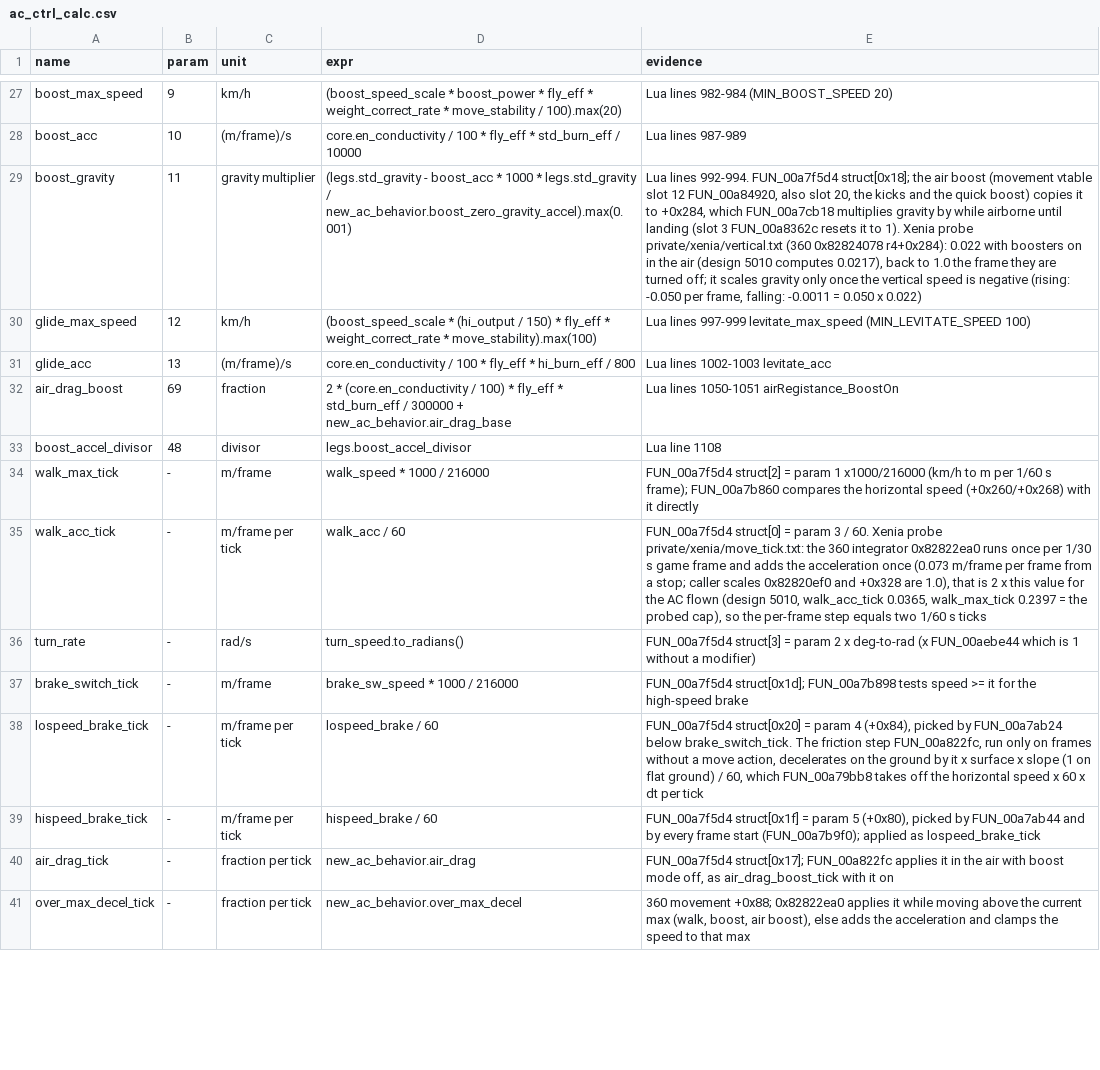
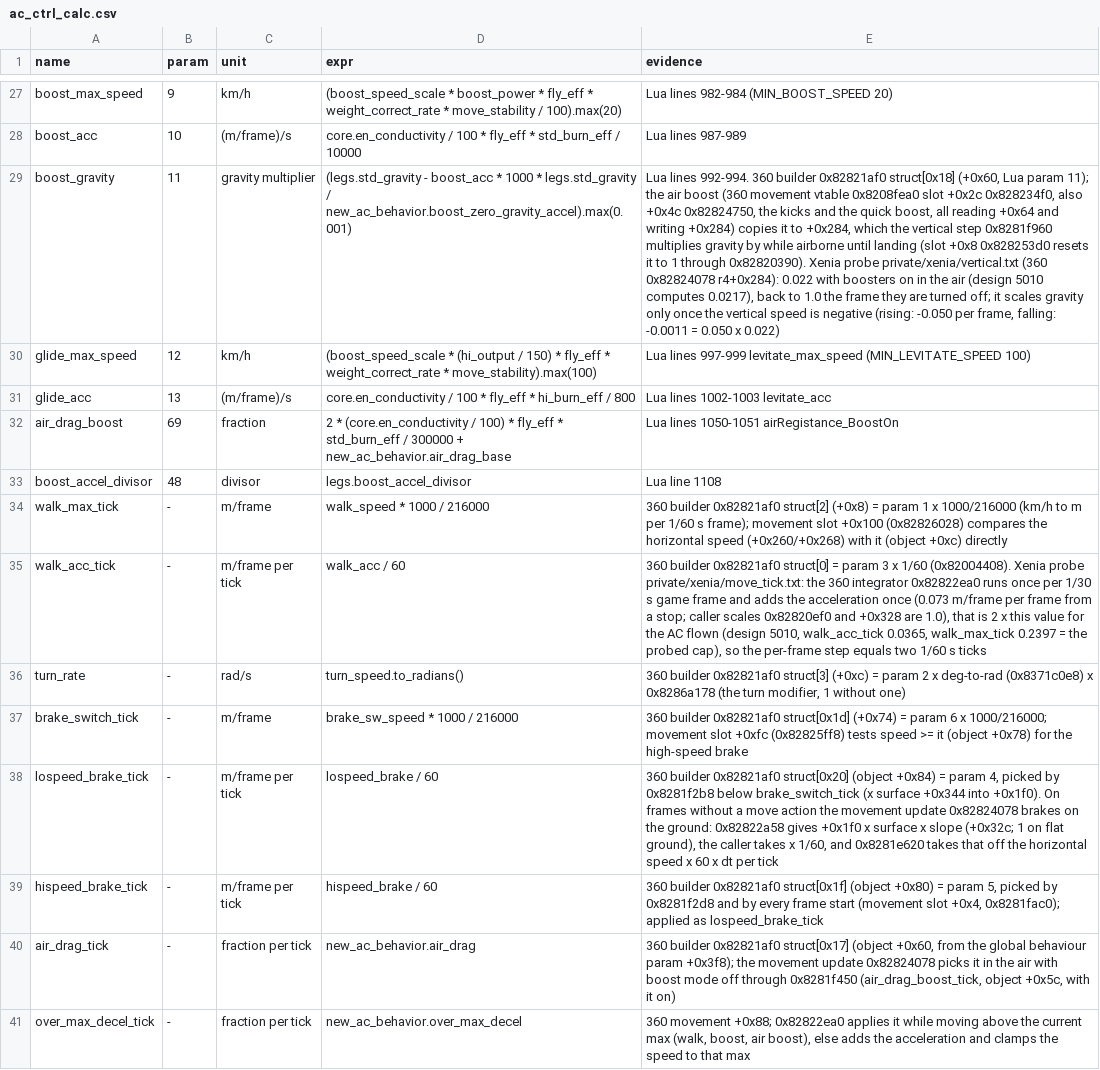
Before and after one commit to ninjagodino/ArmoredCoreRustRewrite, a CSV file: sheets/ac_ctrl_calc.csv, drawn as a sheet; only a part is shown, gaps mark what is left out; the diff covers the shown part only; the diff names each change by its address in the sheet, - before the commit and + after, or states it on an @@ line.

```diff
--- a/sheets/ac_ctrl_calc.csv
+++ b/sheets/ac_ctrl_calc.csv
-E29 (evidence): …lines 992-994. FUN_00a7f5d4 struct[0x18]; the air boost (movement vtable slot 12 FUN_00a84920, also slot 20, the kicks and the quick boost) copies it to +0x284, which FUN_00a7cb18 multiplies gravity by while airborne until landing (slot 3 FUN_00a8362c resets it to 1). Xenia probe…
+E29 (evidence): …lines 992-994. 360 builder 0x82821af0 struct[0x18] (+0x60, Lua param 11); the air boost (360 movement vtable 0x8208fea0 slot +0x2c 0x828234f0, also +0x4c 0x82824750, the kicks and the quick boost, all reading +0x64 and writing +0x284) copies it to +0x284, which the vertical step 0x8281f960 multiplies gravity by while airborne until landing (slot +0x8 0x828253d0 resets it to 1 through 0x82820390). Xenia probe…
-E34 (evidence): FUN_00a7f5d4 struct[2] = param 1 x1000/216000 (km/h to m per 1/60 s frame); FUN_00a7b860 compares the horizontal speed (+0x260/+0x268) with it directly
+E34 (evidence): 360 builder 0x82821af0 struct[2] (+0x8) = param 1 x 1000/216000 (km/h to m per 1/60 s frame); movement slot +0x100 (0x82826028) compares the horizontal speed (+0x260/+0x268) with it (object +0xc) directly
-E35 (evidence): FUN_00a7f5d4 struct[0] = param 3 / 60. Xenia probe…
+E35 (evidence): 360 builder 0x82821af0 struct[0] = param 3 x 1/60 (0x82004408). Xenia probe…
-E36 (evidence): FUN_00a7f5d4 struct[3] = param 2 x deg-to-rad (x FUN_00aebe44 which is 1 without a modifier)
+E36 (evidence): 360 builder 0x82821af0 struct[3] (+0xc) = param 2 x deg-to-rad (0x8371c0e8) x 0x8286a178 (the turn modifier, 1 without one)
-E37 (evidence): FUN_00a7f5d4 struct[0x1d]; FUN_00a7b898 tests speed >= it for the…
+E37 (evidence): 360 builder 0x82821af0 struct[0x1d] (+0x74) = param 6 x 1000/216000; movement slot +0xfc (0x82825ff8) tests speed >= it (object +0x78) for the…
-E38 (evidence): FUN_00a7f5d4 struct[0x20] = param 4 (+0x84), picked by FUN_00a7ab24 below brake_switch_tick. The friction step FUN_00a822fc, run only on frames without a move action, decelerates on the ground by it x surface x slope (1 on flat ground) / 60, which FUN_00a79bb8 takes off the…
+E38 (evidence): 360 builder 0x82821af0 struct[0x20] (object +0x84) = param 4, picked by 0x8281f2b8 below brake_switch_tick (x surface +0x344 into +0x1f0). On frames without a move action the movement update 0x82824078 brakes on the ground: 0x82822a58 gives +0x1f0 x surface x slope (+0x32c; 1 on flat ground), the caller takes x 1/60, and 0x8281e620 takes that off the…
-E39 (evidence): FUN_00a7f5d4 struct[0x1f] = param 5 (+0x80), picked by FUN_00a7ab44 and by every frame start (FUN_00a7b9f0); applied as…
+E39 (evidence): 360 builder 0x82821af0 struct[0x1f] (object +0x80) = param 5, picked by 0x8281f2d8 and by every frame start (movement slot +0x4, 0x8281fac0); applied as…
-E40 (evidence): FUN_00a7f5d4 struct[0x17]; FUN_00a822fc applies it in the air with boost mode off, as air_drag_boost_tick with it on
+E40 (evidence): 360 builder 0x82821af0 struct[0x17] (object +0x60, from the global behaviour param +0x3f8); the movement update 0x82824078 picks it in the air with boost mode off through 0x8281f450 (air_drag_boost_tick, object +0x5c, with it on)
```
Also changed, not shown: 11 edited cells elsewhere in this file, sheets/ac_part_fields.csv, sheets/assembly_slots.csv, 23 other files.
